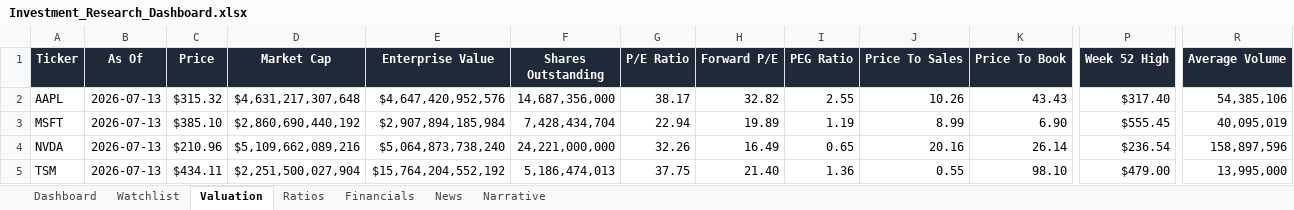
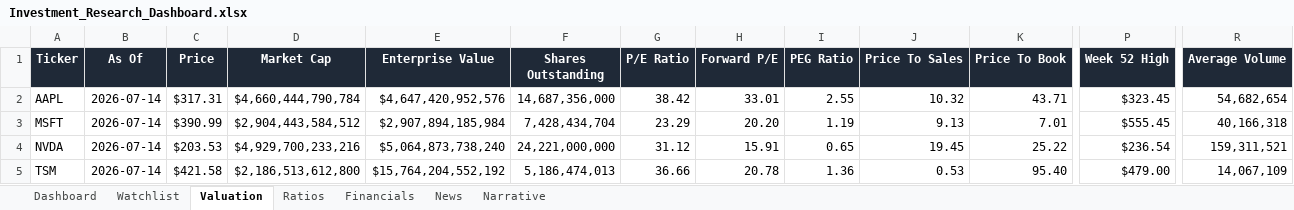
Before and after one commit to ishannair2005/Investing_Dashboard, an Excel workbook: Investment_Research_Dashboard.xlsx, sheet Valuation, drawn as a sheet; only a part is shown, gaps mark what is left out; values as stored, in another font and other column widths than the file's, no borders; table styles not drawn; the diff covers the shown part only; the diff names each change by its address in the sheet, - before the commit and + after, or states it on an @@ line.

```diff
--- a/Investment_Research_Dashboard.xlsx (sheet Valuation)
+++ b/Investment_Research_Dashboard.xlsx (sheet Valuation)
-B2:B5 (As Of): 2026-07-13
+B2:B5 (As Of): 2026-07-14
-C2 (Price): $315.32
+C2 (Price): $317.31
-D2 (Market Cap): $4,631,217,307,648
+D2 (Market Cap): $4,660,444,790,784
-G2 (P/E Ratio): 38.17
+G2 (P/E Ratio): 38.42
-H2 (Forward P/E): 32.82
+H2 (Forward P/E): 33.01
-J2 (Price To Sales): 10.26
+J2 (Price To Sales): 10.32
-K2 (Price To Book): 43.43
+K2 (Price To Book): 43.71
-P2 (Week 52 High): $317.40
+P2 (Week 52 High): $323.45
-R2 (Average Volume): 54,385,106
+R2 (Average Volume): 54,682,654
-C3 (Price): $385.10
+C3 (Price): $390.99
-D3 (Market Cap): $2,860,690,440,192
+D3 (Market Cap): $2,904,443,584,512
-G3 (P/E Ratio): 22.94
+G3 (P/E Ratio): 23.29
-H3 (Forward P/E): 19.89
+H3 (Forward P/E): 20.20
-J3 (Price To Sales): 8.99
+J3 (Price To Sales): 9.13
-K3 (Price To Book): 6.90
+K3 (Price To Book): 7.01
-R3 (Average Volume): 40,095,019
+R3 (Average Volume): 40,166,318
-C4 (Price): $210.96
+C4 (Price): $203.53
-D4 (Market Cap): $5,109,662,089,216
+D4 (Market Cap): $4,929,700,233,216
-G4 (P/E Ratio): 32.26
+G4 (P/E Ratio): 31.12
-H4 (Forward P/E): 16.49
+H4 (Forward P/E): 15.91
-J4 (Price To Sales): 20.16
+J4 (Price To Sales): 19.45
-K4 (Price To Book): 26.14
+K4 (Price To Book): 25.22
-R4 (Average Volume): 158,897,596
+R4 (Average Volume): 159,311,521
-C5 (Price): $434.11
+C5 (Price): $421.58
-D5 (Market Cap): $2,251,500,027,904
+D5 (Market Cap): $2,186,513,612,800
-G5 (P/E Ratio): 37.75
+G5 (P/E Ratio): 36.66
-H5 (Forward P/E): 21.40
+H5 (Forward P/E): 20.78
-J5 (Price To Sales): 0.55
+J5 (Price To Sales): 0.53
-K5 (Price To Book): 98.10
+K5 (Price To Book): 95.40
-R5 (Average Volume): 13,995,000
+R5 (Average Volume): 14,067,109
```
Also changed, not shown: 198 edited cells elsewhere in this sheet, sheet News, sheet Narrative, sheet Dashboard.
